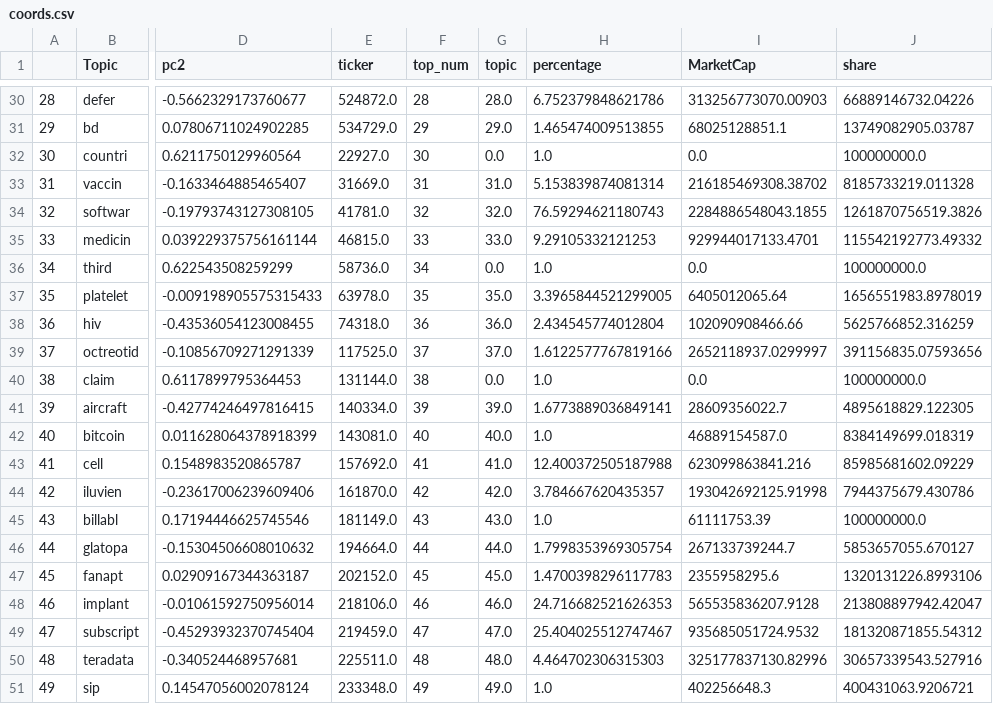
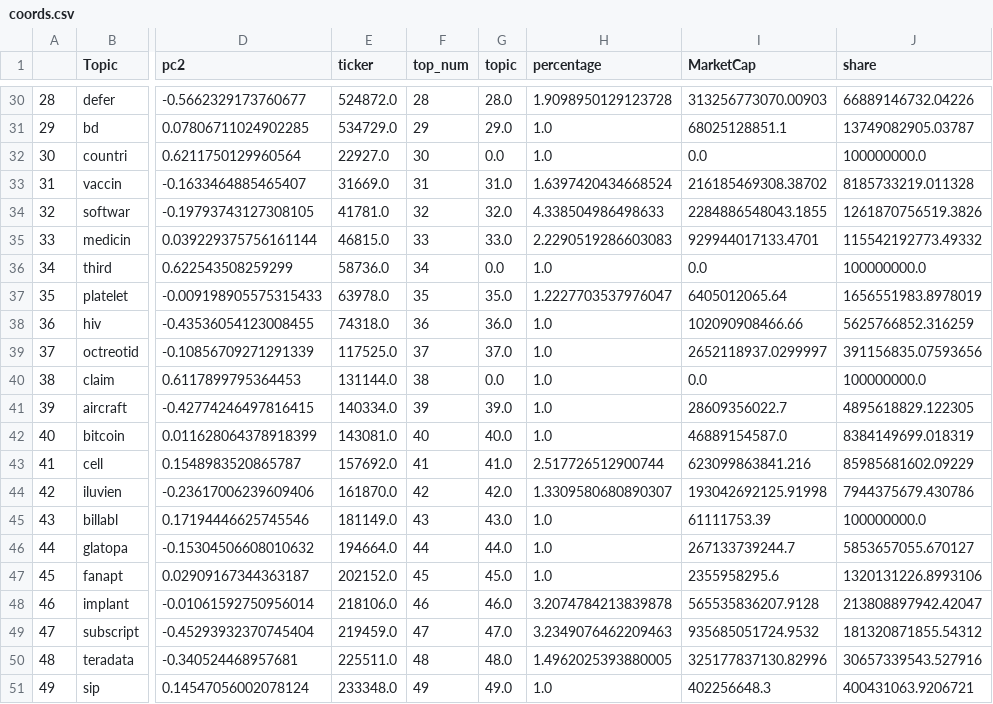
Before and after one commit to TheFedExpress/data608-final, a CSV file: coords.csv, drawn as a sheet; only a part is shown, gaps mark what is left out; the diff covers the shown part only; the diff names each change by its address in the sheet, - before the commit and + after, or states it on an @@ line.

```diff
--- a/coords.csv
+++ b/coords.csv
-H30 (percentage): 6.752379848621786
+H30 (percentage): 1.9098950129123728
-H31 (percentage): 1.465474009513855
+H31 (percentage): 1.0
-H33 (percentage): 5.153839874081314
+H33 (percentage): 1.6397420434668524
-H34 (percentage): 76.59294621180743
+H34 (percentage): 4.338504986498633
-H35 (percentage): 9.29105332121253
+H35 (percentage): 2.2290519286603083
-H37 (percentage): 3.3965844521299005
+H37 (percentage): 1.2227703537976047
-H38 (percentage): 2.434545774012804
+H38 (percentage): 1.0
-H39 (percentage): 1.6122577767819166
+H39 (percentage): 1.0
-H41 (percentage): 1.6773889036849141
+H41 (percentage): 1.0
-H43 (percentage): 12.400372505187988
+H43 (percentage): 2.517726512900744
-H44 (percentage): 3.784667620435357
+H44 (percentage): 1.3309580680890307
-H46 (percentage): 1.7998353969305754
+H46 (percentage): 1.0
-H47 (percentage): 1.4700398296117783
+H47 (percentage): 1.0
-H48 (percentage): 24.716682521626353
+H48 (percentage): 3.2074784213839878
-H49 (percentage): 25.404025512747467
+H49 (percentage): 3.2349076462209463
-H50 (percentage): 4.464702306315303
+H50 (percentage): 1.4962025393880005
```
Also changed, not shown: 20 edited cells elsewhere in this file.
